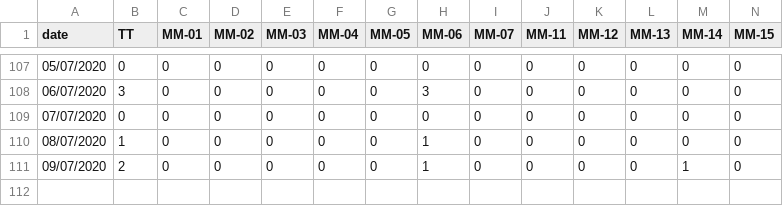
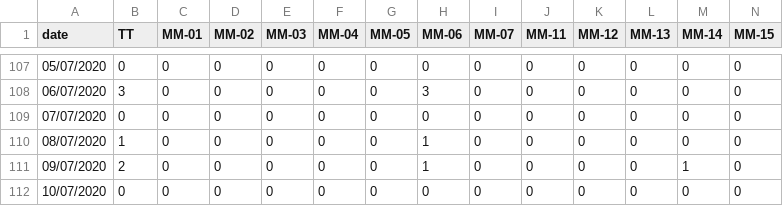
Before and after one commit to gipsycloud/covid19-api, a CSV file: states_daily_csv/confirmed.csv, drawn as a sheet; only a part is shown, gaps mark what is left out; rows hold the shown columns only; the diff names each change by its address in the sheet, - before the commit and + after, or states it on an @@ line.

Commit message:
data updated on - Thu Jul  9 17:33:03 UTC 2020

```diff
--- a/states_daily_csv/confirmed.csv
+++ b/states_daily_csv/confirmed.csv
+row 112: 10/07/2020 | 0 | 0 | 0 | 0 | 0 | 0 | 0 | 0 | 0 | 0 | 0 | 0 | 0
```
Also changed, not shown: states_daily_csv/deceased.csv, states_daily_csv/recovered.csv, 4 other files.
